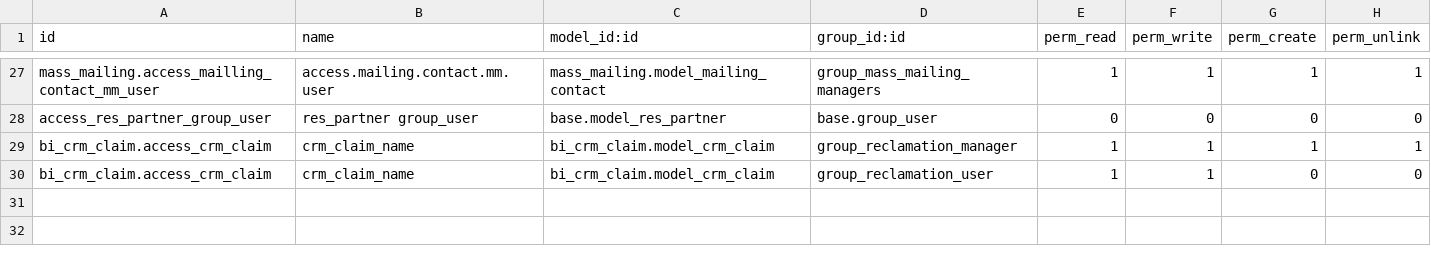
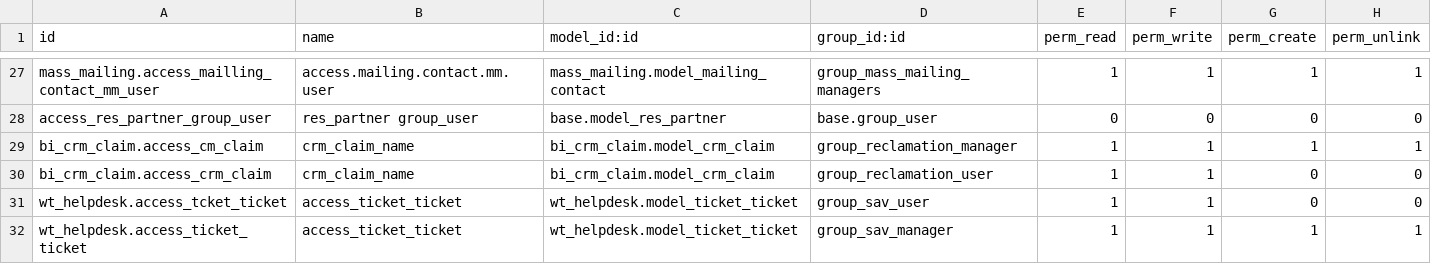
Before and after one commit to brahim94/accesrights, a CSV file: security/ir.model.access.csv, drawn as a sheet; only a part is shown, gaps mark what is left out.

```diff
--- a/security/ir.model.access.csv
+++ b/security/ir.model.access.csv
@@ -28,3 +28,5 @@ mass_mailing.access_mailling_contact_mm_user,access.mailing.contact.mm.user,mass
 "access_res_partner_group_user","res_partner group_user","base.model_res_partner","base.group_user",0,0,0,0
-bi_crm_claim.access_crm_claim,crm_claim_name,bi_crm_claim.model_crm_claim,group_reclamation_manager,1,1,1,1
+bi_crm_claim.access_cm_claim,crm_claim_name,bi_crm_claim.model_crm_claim,group_reclamation_manager,1,1,1,1
 bi_crm_claim.access_crm_claim,crm_claim_name,bi_crm_claim.model_crm_claim,group_reclamation_user,1,1,0,0
+wt_helpdesk.access_tcket_ticket,access_ticket_ticket,wt_helpdesk.model_ticket_ticket,group_sav_user,1,1,0,0
+wt_helpdesk.access_ticket_ticket,access_ticket_ticket,wt_helpdesk.model_ticket_ticket,group_sav_manager,1,1,1,1
```
Also changed, not shown: 5 other files.
